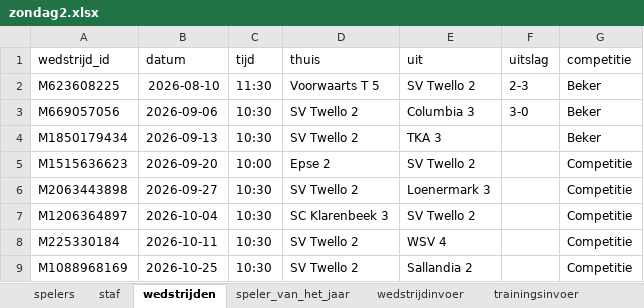
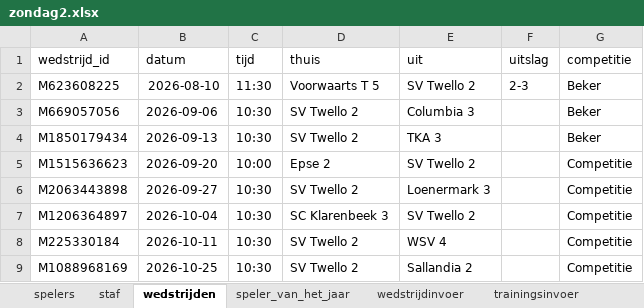
Before and after one commit to rodigerritsen/SVTwello, an Excel workbook: SVTwello/zondag2.xlsx, sheet wedstrijden, drawn as a sheet; only a part is shown; values as stored, in another font and other column widths than the file's, no borders; the diff names each change by its address in the sheet, - before the commit and + after, or states it on an @@ line.

```diff
--- a/SVTwello/zondag2.xlsx (sheet wedstrijden)
+++ b/SVTwello/zondag2.xlsx (sheet wedstrijden)
-F3 (uitslag): 3-0
+F3 (uitslag): (empty)
```
Also changed, not shown: sheet wedstrijdinvoer, 2 other files.
